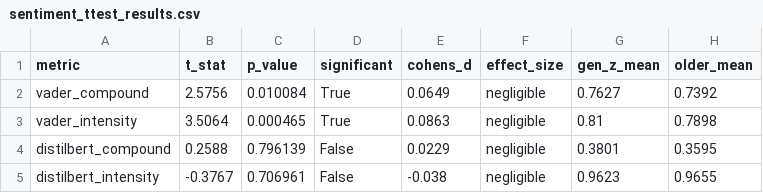
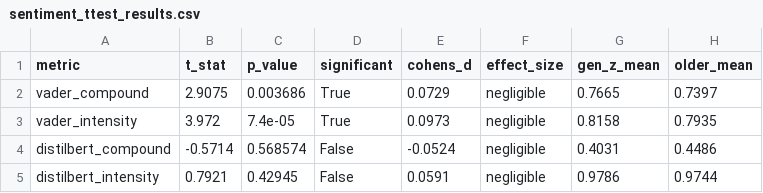
Before and after one commit to yashv92/nlp_group, a CSV file: outputs/sentiment_ttest_results.csv, drawn as a sheet.

```diff
--- a/outputs/sentiment_ttest_results.csv
+++ b/outputs/sentiment_ttest_results.csv
@@ -1,5 +1,5 @@
 metric,t_stat,p_value,significant,cohens_d,effect_size,gen_z_mean,older_mean
-vader_compound,2.5756,0.010084,True,0.0649,negligible,0.7627,0.7392
-vader_intensity,3.5064,0.000465,True,0.0863,negligible,0.81,0.7898
-distilbert_compound,0.2588,0.796139,False,0.0229,negligible,0.3801,0.3595
-distilbert_intensity,-0.3767,0.706961,False,-0.038,negligible,0.9623,0.9655
+vader_compound,2.9075,0.003686,True,0.0729,negligible,0.7665,0.7397
+vader_intensity,3.972,7.4e-05,True,0.0973,negligible,0.8158,0.7935
+distilbert_compound,-0.5714,0.568574,False,-0.0524,negligible,0.4031,0.4486
+distilbert_intensity,0.7921,0.42945,False,0.0591,negligible,0.9786,0.9744
```
Also changed, not shown: outputs/sentiment_by_department.csv, 12 other files.
